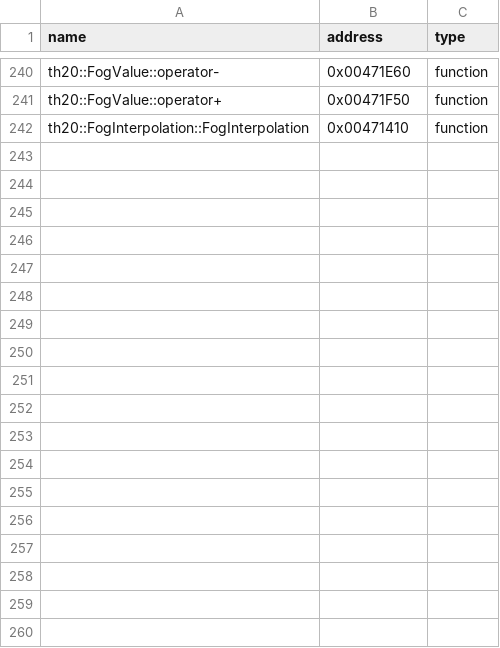
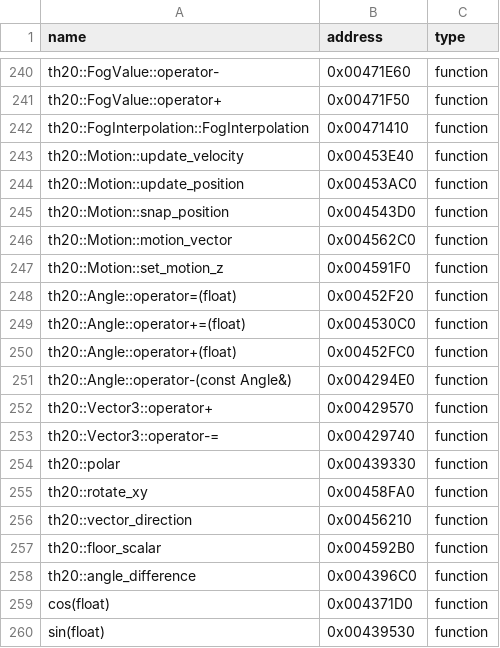
Before and after one commit to N0zoM1z0/th20, a CSV file: config/reccmp-functions.csv, drawn as a sheet; only a part is shown, gaps mark what is left out.

```diff
--- a/config/reccmp-functions.csv
+++ b/config/reccmp-functions.csv
@@ -242 +242,19 @@ th20::FogValue::operator+,0x00471F50,function
 th20::FogInterpolation::FogInterpolation,0x00471410,function
+th20::Motion::update_velocity,0x00453E40,function
+th20::Motion::update_position,0x00453AC0,function
+th20::Motion::snap_position,0x004543D0,function
+th20::Motion::motion_vector,0x004562C0,function
+th20::Motion::set_motion_z,0x004591F0,function
+th20::Angle::operator=(float),0x00452F20,function
+th20::Angle::operator+=(float),0x004530C0,function
+th20::Angle::operator+(float),0x00452FC0,function
+th20::Angle::operator-(const Angle&),0x004294E0,function
+th20::Vector3::operator+,0x00429570,function
+th20::Vector3::operator-=,0x00429740,function
+th20::polar,0x00439330,function
+th20::rotate_xy,0x00458FA0,function
+th20::vector_direction,0x00456210,function
+th20::floor_scalar,0x004592B0,function
+th20::angle_difference,0x004396C0,function
+cos(float),0x004371D0,function
+sin(float),0x00439530,function
```
Also changed, not shown: config/implemented.csv, config/known-symbols.csv, 20 other files.
